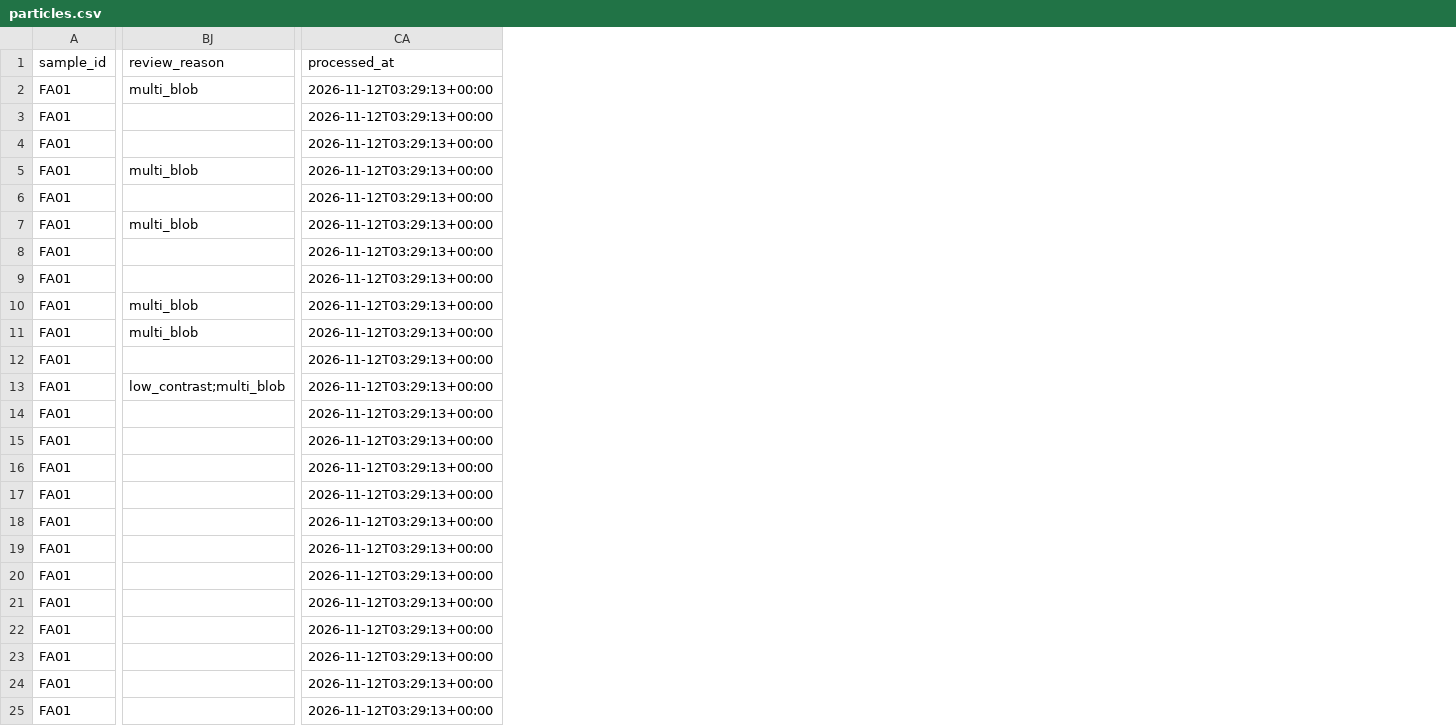
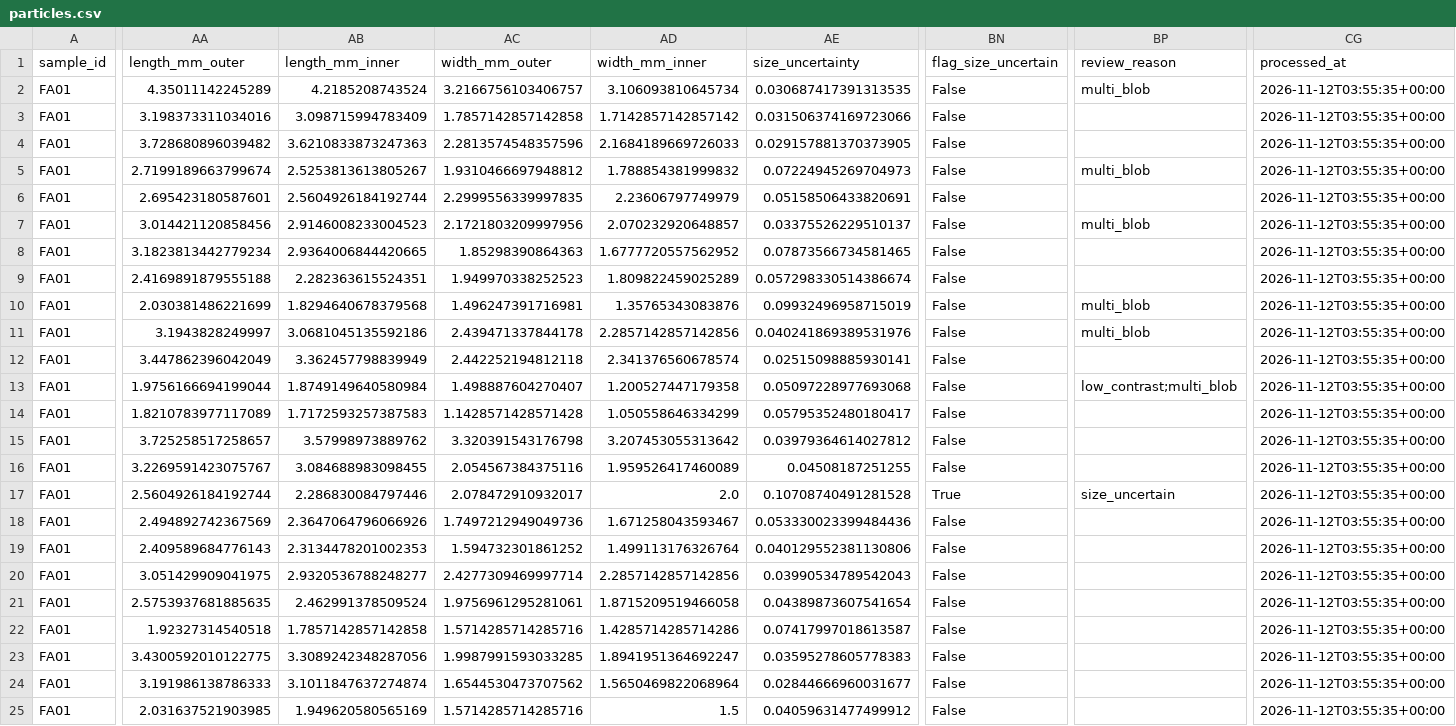
Before and after one commit to DylanSidhu03/MIPPR, a CSV file: validation/results/fragment_area_sample/particles.csv, drawn as a sheet; only a part is shown, gaps mark what is left out; addresses are those after the commit; the diff names each change by its address in the sheet, - before the commit and + after, or states it on an @@ line.

```diff
--- a/validation/results/fragment_area_sample/particles.csv
+++ b/validation/results/fragment_area_sample/particles.csv
+column AA (length_mm_outer), rows 2-25: 4.35011142245289 | 3.198373311034016 | 3.728680896039482 | 2.7199189663799674 | 2.695423180587601 | 3.014421120858456 | 3.1823813442779234 | 2.4169891879555188 | 2.030381486221699 | 3.1943828249997 | 3.447862396042049 | 1.9756166694199044 | 1.8210783977117089 | 3.725258517258657 | 3.2269591423075767 | 2.5604926184192744 | 2.494892742367569 | 2.409589684776143 | 3.051429909041975 | 2.5753937681885635 | 1.92327314540518 | 3.4300592010122775 | 3.191986138786333 | 2.031637521903985
+column AB (length_mm_inner), rows 2-25: 4.2185208743524 | 3.098715994783409 | 3.6210833873247363 | 2.5253813613805267 | 2.5604926184192744 | 2.9146008233004523 | 2.9364006844420665 | 2.282363615524351 | 1.8294640678379568 | 3.0681045135592186 | 3.362457798839949 | 1.8749149640580984 | 1.7172593257387583 | 3.57998973889762 | 3.084688983098455 | 2.286830084797446 | 2.3647064796066926 | 2.3134478201002353 | 2.9320536788248277 | 2.462991378509524 | 1.7857142857142858 | 3.3089242348287056 | 3.1011847637274874 | 1.949620580565169
+column AC (width_mm_outer), rows 2-25: 3.2166756103406757 | 1.7857142857142858 | 2.2813574548357596 | 1.9310466697948812 | 2.2999556339997835 | 2.1721803209997956 | 1.85298390864363 | 1.949970338252523 | 1.496247391716981 | 2.439471337844178 | 2.442252194812118 | 1.498887604270407 | 1.1428571428571428 | 3.320391543176798 | 2.054567384375116 | 2.078472910932017 | 1.7497212949049736 | 1.594732301861252 | 2.4277309469997714 | 1.9756961295281061 | 1.5714285714285716 | 1.9987991593033285 | 1.6544530473707562 | 1.5714285714285716
+column AD (width_mm_inner), rows 2-25: 3.106093810645734 | 1.7142857142857142 | 2.1684189669726033 | 1.788854381999832 | 2.23606797749979 | 2.070232920648857 | 1.6777720557562952 | 1.809822459025289 | 1.35765343083876 | 2.2857142857142856 | 2.341376560678574 | 1.200527447179358 | 1.050558646334299 | 3.207453055313642 | 1.959526417460089 | 2.0 | 1.671258043593467 | 1.499113176326764 | 2.2857142857142856 | 1.8715209519466058 | 1.4285714285714286 | 1.8941951364692247 | 1.5650469822068964 | 1.5
+column AE (size_uncertainty), rows 2-25: 0.030687417391313535 | 0.031506374169723066 | 0.029157881370373905 | 0.07224945269704973 | 0.05158506433820691 | 0.03375526229510137 | 0.07873566734581465 | 0.057298330514386674 | 0.09932496958715019 | 0.040241869389531976 | 0.02515098885930141 | 0.05097228977693068 | 0.05795352480180417 | 0.03979364614027812 | 0.04508187251255 | 0.10708740491281528 | 0.053330023399484436 | 0.040129552381130806 | 0.03990534789542043 | 0.04389873607541654 | 0.07417997018613587 | 0.03595278605778383 | 0.02844666960031677 | 0.04059631477499912
+column BN (flag_size_uncertain), rows 2-25: False | False | False | False | False | False | False | False | False | False | False | False | False | False | False | True | False | False | False | False | False | False | False | False
-CG2:CG25 (processed_at): 2026-11-12T03:29:13+00:00
+CG2:CG25 (processed_at): 2026-11-12T03:55:35+00:00
-BP17 (review_reason): (empty)
+BP17 (review_reason): size_uncertain
```
Also changed, not shown: pipeline/results/synthetic_grid_sample/particles.csv, pipeline/results/synthetic_grid_sample/summary.csv, 19 other files.
